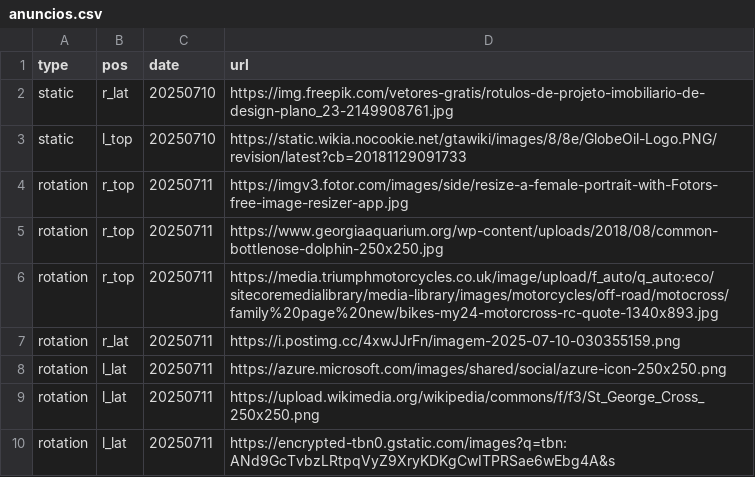
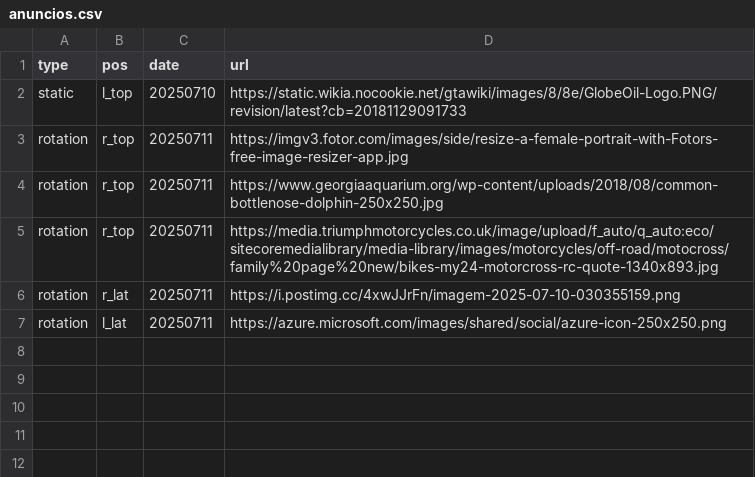
Before and after one commit to limpinh0/esperanzabuy, a CSV file: anuncios.csv, drawn as a sheet.

Commit message:
Update anuncios.csv

```diff
--- a/anuncios.csv
+++ b/anuncios.csv
@@ -1,3 +1,2 @@
 type,pos,date,url
-static,r_lat,20250710,https://img.freepik.com/vetores-gratis/rotulos-de-projeto-imobiliario-de-design-plano_23-2149908761.jpg
 static,l_top,20250710,https://static.wikia.nocookie.net/gtawiki/images/8/8e/GlobeOil-Logo.PNG/revision/latest?cb=20181129091733
@@ -8,3 +7 @@ rotation,r_lat,20250711,https://i.postimg.cc/4xwJJrFn/imagem-2025-07-10-03035515
 rotation,l_lat,20250711,https://azure.microsoft.com/images/shared/social/azure-icon-250x250.png
-rotation,l_lat,20250711,https://upload.wikimedia.org/wikipedia/commons/f/f3/St_George_Cross_250x250.png
-rotation,l_lat,20250711,https://encrypted-tbn0.gstatic.com/images?q=tbn:ANd9GcTvbzLRtpqVyZ9XryKDKgCwITPRSae6wEbg4A&s
```
